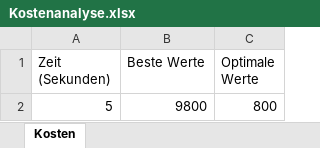
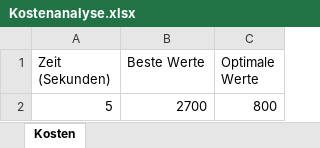
Before and after one commit to Dr-SIRM/project-x, an Excel workbook: Kostenanalyse.xlsx, sheet Kosten, drawn as a sheet; values as stored, in another font and other column widths than the file's, no borders; charts and pictures not drawn; the diff names each change by its address in the sheet, - before the commit and + after, or states it on an @@ line.

```diff
--- a/Kostenanalyse.xlsx (sheet Kosten)
+++ b/Kostenanalyse.xlsx (sheet Kosten)
-B2 (Beste Werte): 9800
+B2 (Beste Werte): 2700
```
Also changed, not shown: Einsatzplan.xlsx, 3 other files.
